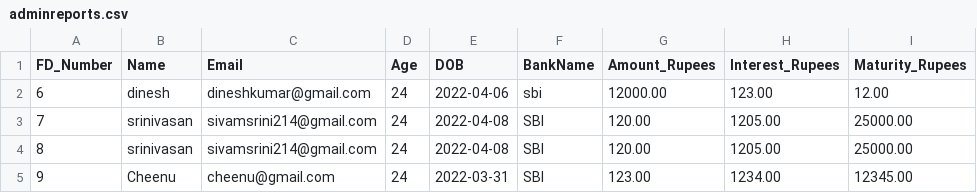
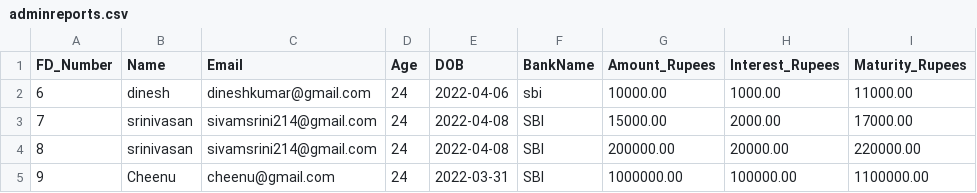
Before and after one commit to mortalreflections/bankly, a CSV file: csvreports/adminreports.csv, drawn as a sheet.

```diff
--- a/csvreports/adminreports.csv
+++ b/csvreports/adminreports.csv
@@ -1,5 +1,5 @@
 FD_Number,Name,Email,Age,DOB,BankName,Amount_Rupees,Interest_Rupees,Maturity_Rupees
-6,dinesh,dineshkumar@gmail.com,24,2022-04-06,sbi,12000.00,123.00,12.00
-7,srinivasan,sivamsrini214@gmail.com,24,2022-04-08,SBI,120.00,1205.00,25000.00
-8,srinivasan,sivamsrini214@gmail.com,24,2022-04-08,SBI,120.00,1205.00,25000.00
-9,Cheenu,cheenu@gmail.com,24,2022-03-31,SBI,123.00,1234.00,12345.00
+6,dinesh,dineshkumar@gmail.com,24,2022-04-06,sbi,10000.00,1000.00,11000.00
+7,srinivasan,sivamsrini214@gmail.com,24,2022-04-08,SBI,15000.00,2000.00,17000.00
+8,srinivasan,sivamsrini214@gmail.com,24,2022-04-08,SBI,200000.00,20000.00,220000.00
+9,Cheenu,cheenu@gmail.com,24,2022-03-31,SBI,1000000.00,100000.00,1100000.00
```
Also changed, not shown: 3 other files.
